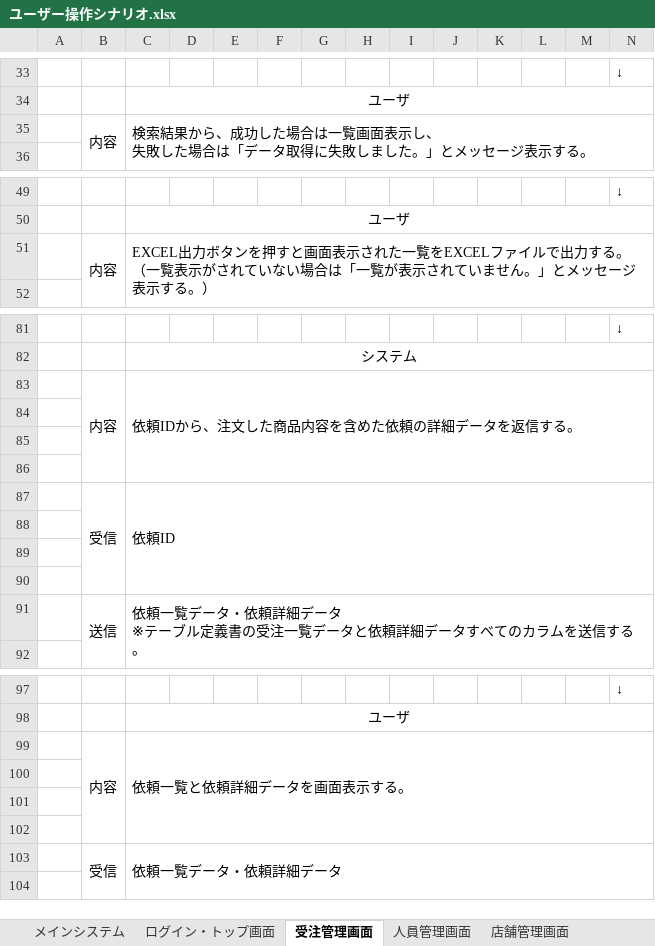
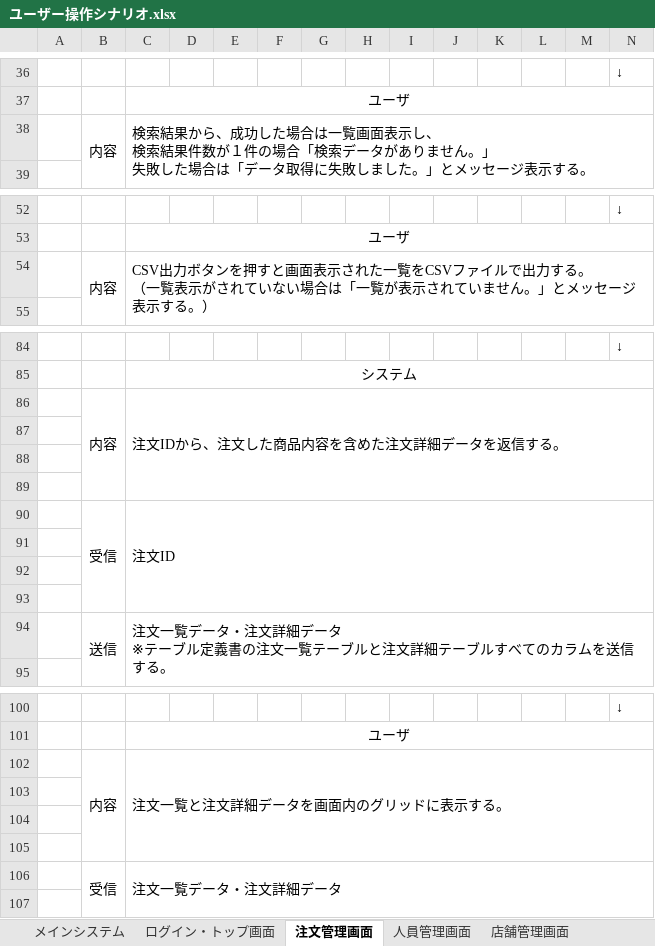
Before and after one commit to HasegawaTakatune/DeliverySystem, an Excel workbook: DS/001_設計書/001_基本設計書/ユーザー操作シナリオ.xlsx, sheet 注文管理画面, drawn as a sheet; only a part is shown, gaps mark what is left out; values as stored, in another font and other column widths than the file's, no borders; addresses are those after the commit; ↵ is a line break in a cell; the diff covers the shown part only; the diff names each change by its address in the sheet, - before the commit and + after, or states it on an @@ line.

```diff
--- a/DS/001_設計書/001_基本設計書/ユーザー操作シナリオ.xlsx (sheet 注文管理画面)
+++ b/DS/001_設計書/001_基本設計書/ユーザー操作シナリオ.xlsx (sheet 注文管理画面)
-sheet tab: 受注管理画面
+sheet tab: 注文管理画面
-C38: …示し、 ↵ 失敗した…
+C38: …示し、 ↵ 検索結果件数が１件の場合「検索データがありません。」 ↵ 失敗した…
-C54: EXCEL出力ボタンを押すと画面表示された一覧をEXCELファイル…
+C54: CSV出力ボタンを押すと画面表示された一覧をCSVファイル…
-C86: 依頼IDから、注文した商品内容を含めた依頼の詳細データを返信する。
+C86: 注文IDから、注文した商品内容を含めた注文詳細データを返信する。
-C90: 依頼ID
+C90: 注文ID
-C94: 依頼一覧データ・依頼詳細データ ↵ ※テーブル定義書の受注一覧データと依頼詳細データすべての…
+C94: 注文一覧データ・注文詳細データ ↵ ※テーブル定義書の注文一覧テーブルと注文詳細テーブルすべての…
-C102: 依頼一覧と依頼詳細データを画面表示する。
+C102: 注文一覧と注文詳細データを画面内のグリッドに表示する。
-C106: 依頼一覧データ・依頼詳細データ
+C106: 注文一覧データ・注文詳細データ
```
Also changed, not shown: 3 added rows elsewhere in this sheet, sheet 店舗管理画面, sheet 人員管理画面, sheet ログイン・トップ画面, DS/001_設計書/001_基本設計書/DS基本設計書.xlsx, DS/001_設計書/001_基本設計書/DS基本設計書_ログイン・トップ画面.xlsx, 3 other files.
